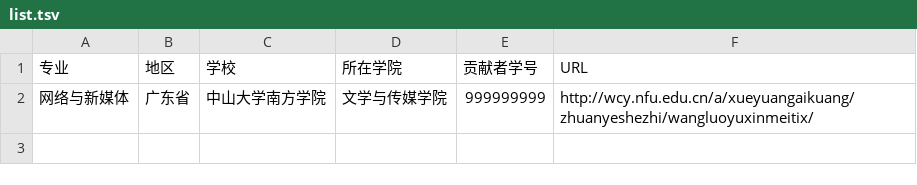
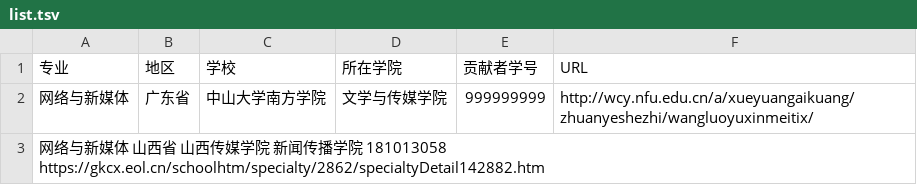
Before and after one commit to hanteng/China_newmedia_undergrad, a TSV file: list.tsv, drawn as a sheet.

Commit message:
添加了山西传媒学院
一个含有网络与新媒体专业的学校

```diff
--- a/list.tsv
+++ b/list.tsv
@@ -2 +2,2 @@
 网络与新媒体	广东省	中山大学南方学院	文学与传媒学院	999999999	http://wcy.nfu.edu.cn/a/xueyuangaikuang/zhuanyeshezhi/wangluoyuxinmeitix/
+网络与新媒体  山西省 山西传媒学院  新闻传播学院  181013058 https://gkcx.eol.cn/schoolhtm/specialty/2862/specialtyDetail142882.htm
```
